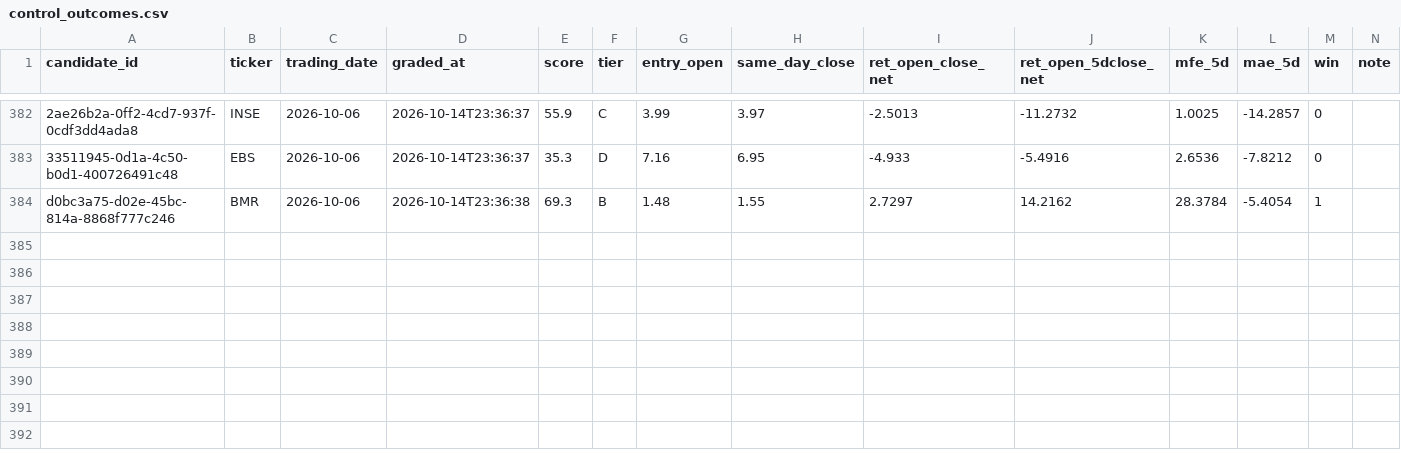
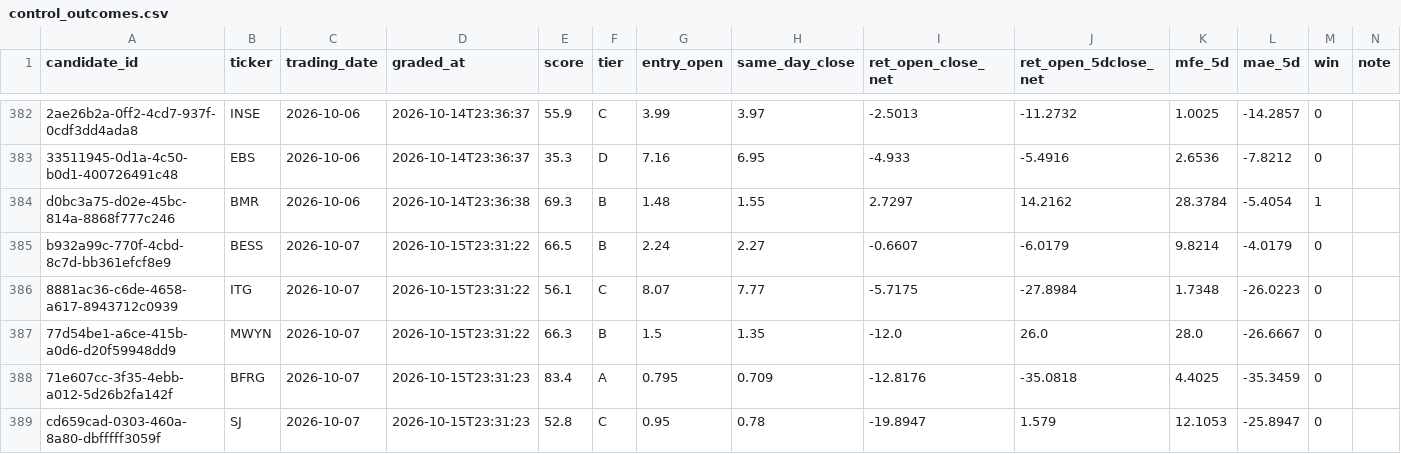
Before and after one commit to joshldavis/ThePickLog, a CSV file: control_outcomes.csv, drawn as a sheet; only a part is shown, gaps mark what is left out; the diff names each change by its address in the sheet, - before the commit and + after, or states it on an @@ line.

```diff
--- a/control_outcomes.csv
+++ b/control_outcomes.csv
+row 385: b932a99c-770f-4cbd-8c7d-bb361efcf8e9 | BESS | 2026-10-07 | 2026-10-15T23:31:22 | 66.5 | B | 2.24 | 2.27 | -0.6607 | -6.0179 | 9.8214 | -4.0179 | 0
+row 386: 8881ac36-c6de-4658-a617-8943712c0939 | ITG | 2026-10-07 | 2026-10-15T23:31:22 | 56.1 | C | 8.07 | 7.77 | -5.7175 | -27.8984 | 1.7348 | -26.0223 | 0
+row 387: 77d54be1-a6ce-415b-a0d6-d20f59948dd9 | MWYN | 2026-10-07 | 2026-10-15T23:31:22 | 66.3 | B | 1.5 | 1.35 | -12.0 | 26.0 | 28.0 | -26.6667 | 0
+row 388: 71e607cc-3f35-4ebb-a012-5d26b2fa142f | BFRG | 2026-10-07 | 2026-10-15T23:31:23 | 83.4 | A | 0.795 | 0.709 | -12.8176 | -35.0818 | 4.4025 | -35.3459 | 0
+row 389: cd659cad-0303-460a-8a80-dbfffff3059f | SJ | 2026-10-07 | 2026-10-15T23:31:23 | 52.8 | C | 0.95 | 0.78 | -19.8947 | 1.579 | 12.1053 | -25.8947 | 0
```
Also changed, not shown: experiments/EXP03-MACD-outcomes.csv, experiments/EXP07-SMAPULL-outcomes.csv, 9 other files.
